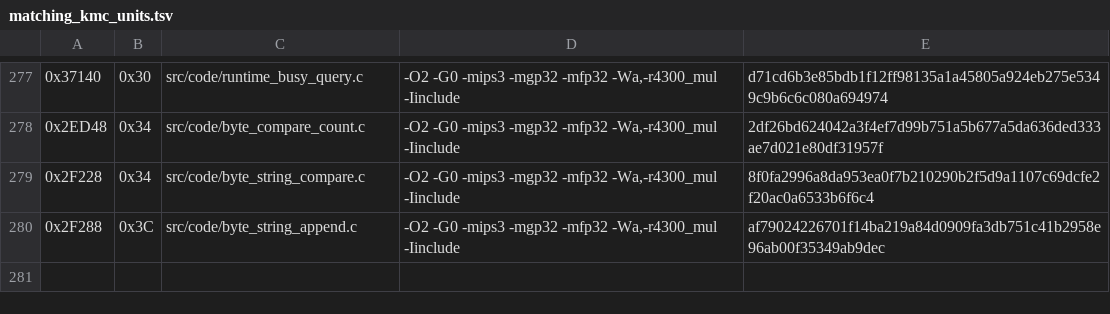
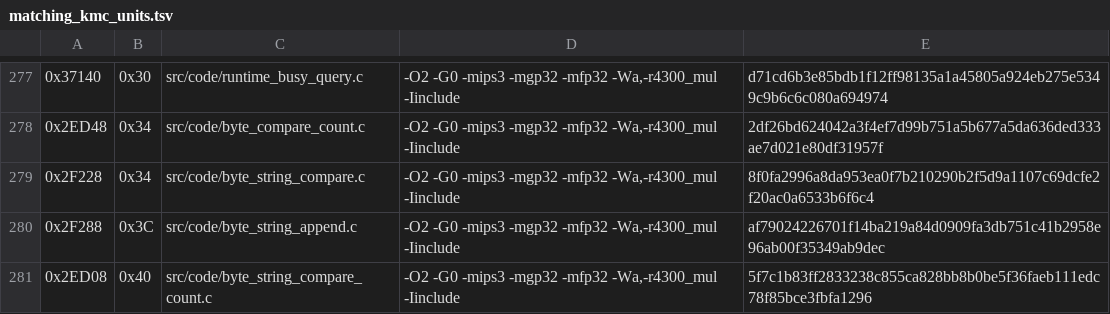
Before and after one commit to TheGh0stShip/Madden-64, a TSV file: config/us/matching_kmc_units.tsv, drawn as a sheet; only a part is shown, gaps mark what is left out.

Commit message:
Match bounded byte string comparison

```diff
--- a/config/us/matching_kmc_units.tsv
+++ b/config/us/matching_kmc_units.tsv
@@ -280 +280,2 @@
 0x2F288	0x3C	src/code/byte_string_append.c	-O2 -G0 -mips3 -mgp32 -mfp32 -Wa,-r4300_mul -Iinclude	af79024226701f14ba219a84d0909fa3db751c41b2958e96ab00f35349ab9dec
+0x2ED08	0x40	src/code/byte_string_compare_count.c	-O2 -G0 -mips3 -mgp32 -mfp32 -Wa,-r4300_mul -Iinclude	5f7c1b83ff2833238c855ca828bb8b0be5f36faeb111edc78f85bce3fbfa1296
```
Also changed, not shown: 8 other files.
